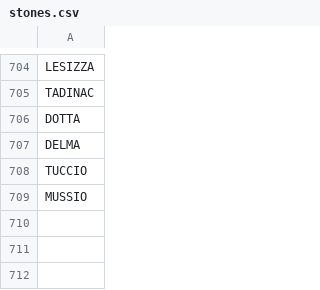
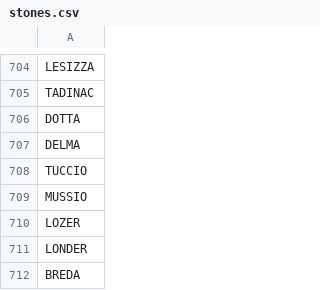
Before and after one commit to stonelore/stone, a CSV file: _data/stones.csv, drawn as a sheet; only a part is shown, gaps mark what is left out.

Commit message:
Append

```diff
--- a/_data/stones.csv
+++ b/_data/stones.csv
@@ -709 +709,4 @@ TUCCIO
 MUSSIO
+LOZER
+LONDER
+BREDA
```
